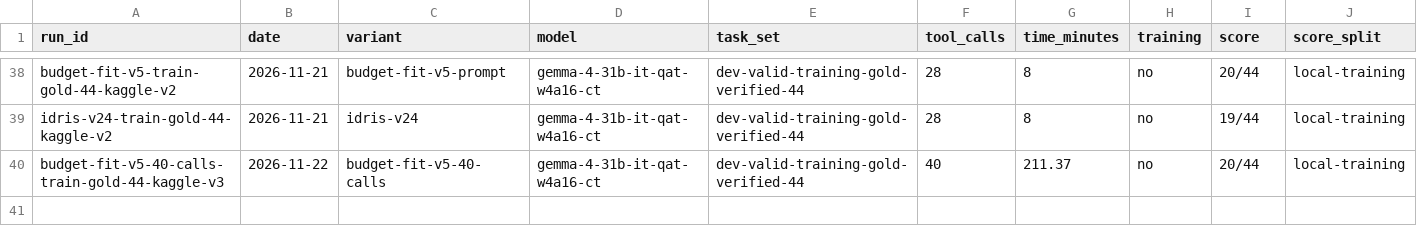
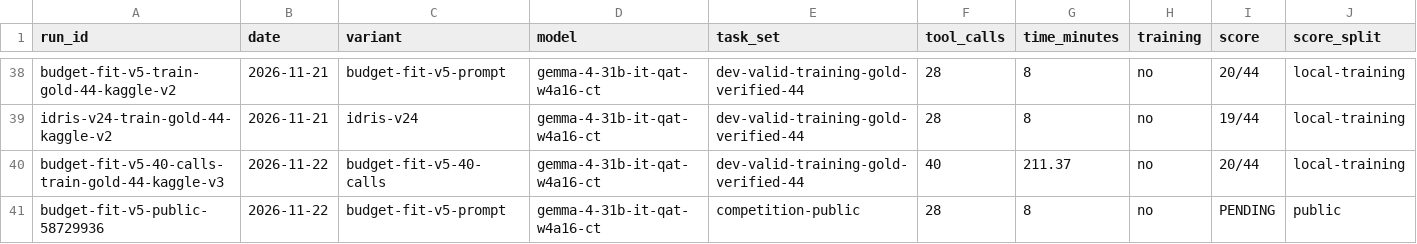
Before and after one commit to Acceleratorer/gemma-4-developer-agent, a CSV file: log/experiment-log.csv, drawn as a sheet; only a part is shown, gaps mark what is left out; rows hold the shown columns only; the diff names each change by its address in the sheet, - before the commit and + after, or states it on an @@ line.

Commit message:
feat(agent): promote measured Budget-Fit V5 candidate

```diff
--- a/log/experiment-log.csv
+++ b/log/experiment-log.csv
+row 41: budget-fit-v5-public-58729936 | 2026-11-22 | budget-fit-v5-prompt | gemma-4-31b-it-qat-w4a16-ct | competition-public | 28 | 8 | no | PENDING | public
```
Also changed, not shown: 5 other files.
